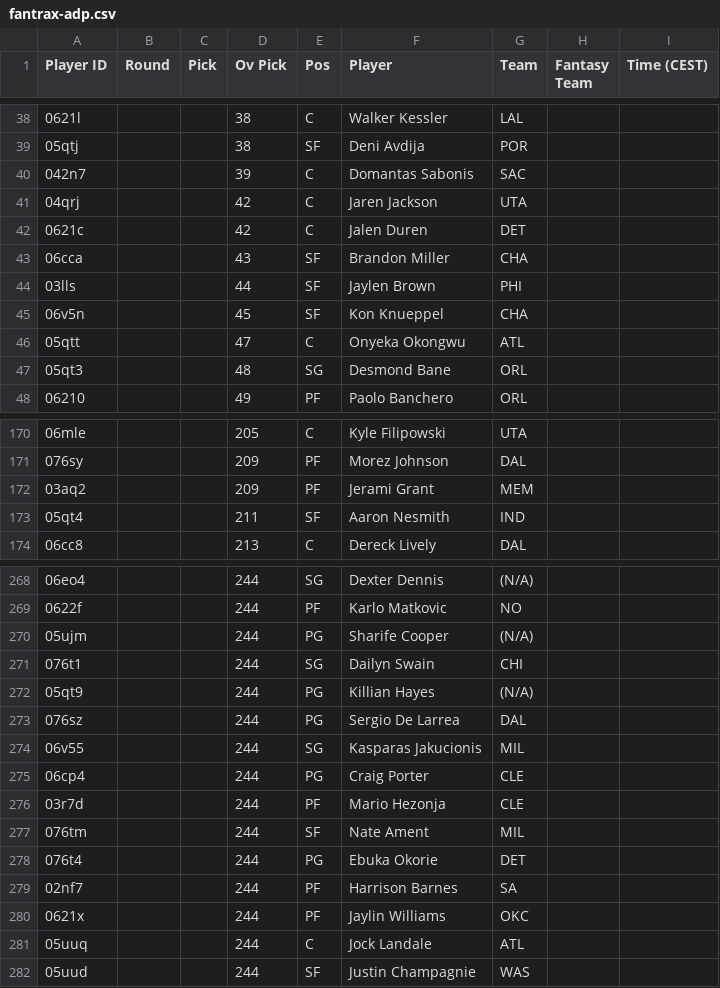
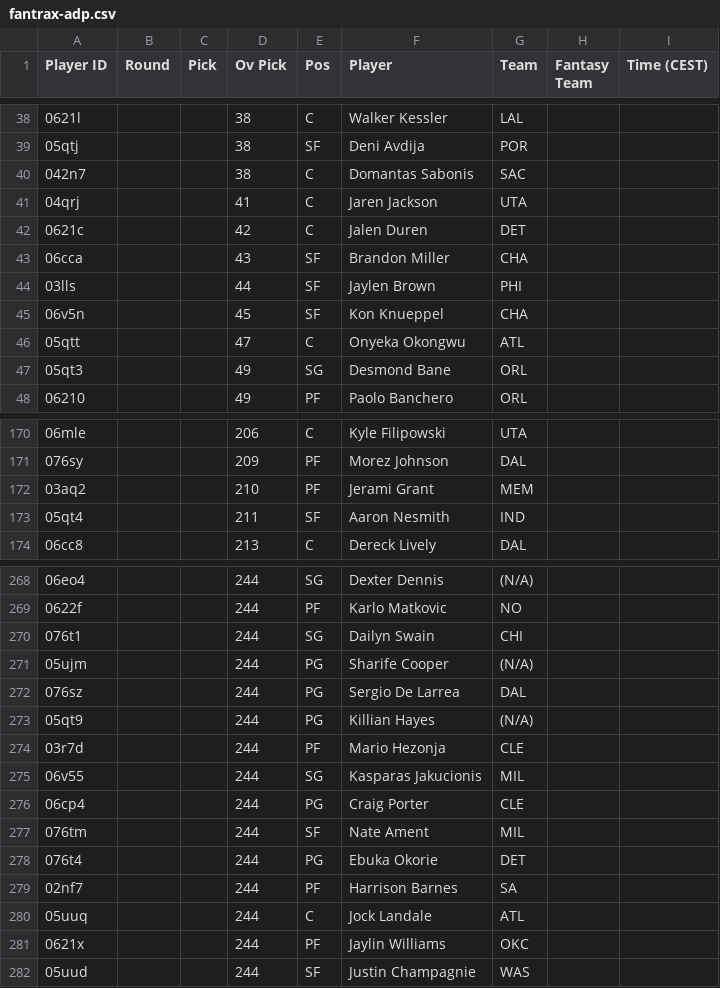
Before and after one commit to Pizzaratops/Taco-Tuesday-HQ, a CSV file: projections/data/fantrax-adp.csv, drawn as a sheet; only a part is shown, gaps mark what is left out; the diff covers the shown part only.

```diff
--- a/projections/data/fantrax-adp.csv
+++ b/projections/data/fantrax-adp.csv
@@ -39,4 +39,4 @@
 "05qtj","","","38","SF","Deni Avdija","POR","",""
-"042n7","","","39","C","Domantas Sabonis","SAC","",""
-"04qrj","","","42","C","Jaren Jackson","UTA","",""
+"042n7","","","38","C","Domantas Sabonis","SAC","",""
+"04qrj","","","41","C","Jaren Jackson","UTA","",""
 "0621c","","","42","C","Jalen Duren","DET","",""
@@ -46,3 +46,3 @@
 "05qtt","","","47","C","Onyeka Okongwu","ATL","",""
-"05qt3","","","48","SG","Desmond Bane","ORL","",""
+"05qt3","","","49","SG","Desmond Bane","ORL","",""
 "06210","","","49","PF","Paolo Banchero","ORL","",""
@@ -170,4 +170,4 @@
-"06mle","","","205","C","Kyle Filipowski","UTA","",""
+"06mle","","","206","C","Kyle Filipowski","UTA","",""
 "076sy","","","209","PF","Morez Johnson","DAL","",""
-"03aq2","","","209","PF","Jerami Grant","MEM","",""
+"03aq2","","","210","PF","Jerami Grant","MEM","",""
 "05qt4","","","211","SF","Aaron Nesmith","IND","",""
@@ -269,9 +269,9 @@
 "0622f","","","244","PF","Karlo Matkovic","NO","",""
+"076t1","","","244","SG","Dailyn Swain","CHI","",""
 "05ujm","","","244","PG","Sharife Cooper","(N/A)","",""
-"076t1","","","244","SG","Dailyn Swain","CHI","",""
+"076sz","","","244","PG","Sergio De Larrea","DAL","",""
 "05qt9","","","244","PG","Killian Hayes","(N/A)","",""
-"076sz","","","244","PG","Sergio De Larrea","DAL","",""
+"03r7d","","","244","PF","Mario Hezonja","CLE","",""
 "06v55","","","244","SG","Kasparas Jakucionis","MIL","",""
 "06cp4","","","244","PG","Craig Porter","CLE","",""
-"03r7d","","","244","PF","Mario Hezonja","CLE","",""
 "076tm","","","244","SF","Nate Ament","MIL","",""
@@ -279,4 +279,4 @@
 "02nf7","","","244","PF","Harrison Barnes","SA","",""
+"05uuq","","","244","C","Jock Landale","ATL","",""
 "0621x","","","244","PF","Jaylin Williams","OKC","",""
-"05uuq","","","244","C","Jock Landale","ATL","",""
 "05uud","","","244","SF","Justin Champagnie","WAS","",""
```
Also changed, not shown: 5 added rows, 5 removed rows, 11 moved rows and 18 edited cells elsewhere in this file, 1 other file.
